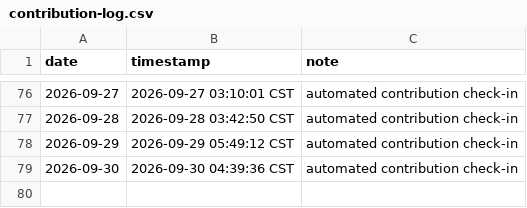
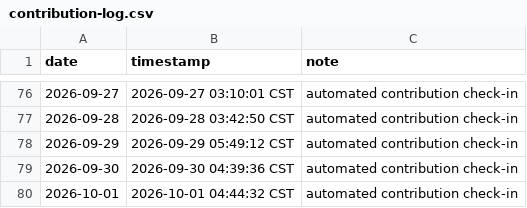
Before and after one commit to ukinch605/github-auto-contribution, a CSV file: activity/contribution-log.csv, drawn as a sheet; only a part is shown, gaps mark what is left out.

Commit message:
chore: auto contribution check-in 2026-10-01

```diff
--- a/activity/contribution-log.csv
+++ b/activity/contribution-log.csv
@@ -79 +79,2 @@ date,timestamp,note
 2026-09-30,2026-09-30 04:39:36 CST,automated contribution check-in
+2026-10-01,2026-10-01 04:44:32 CST,automated contribution check-in
```
